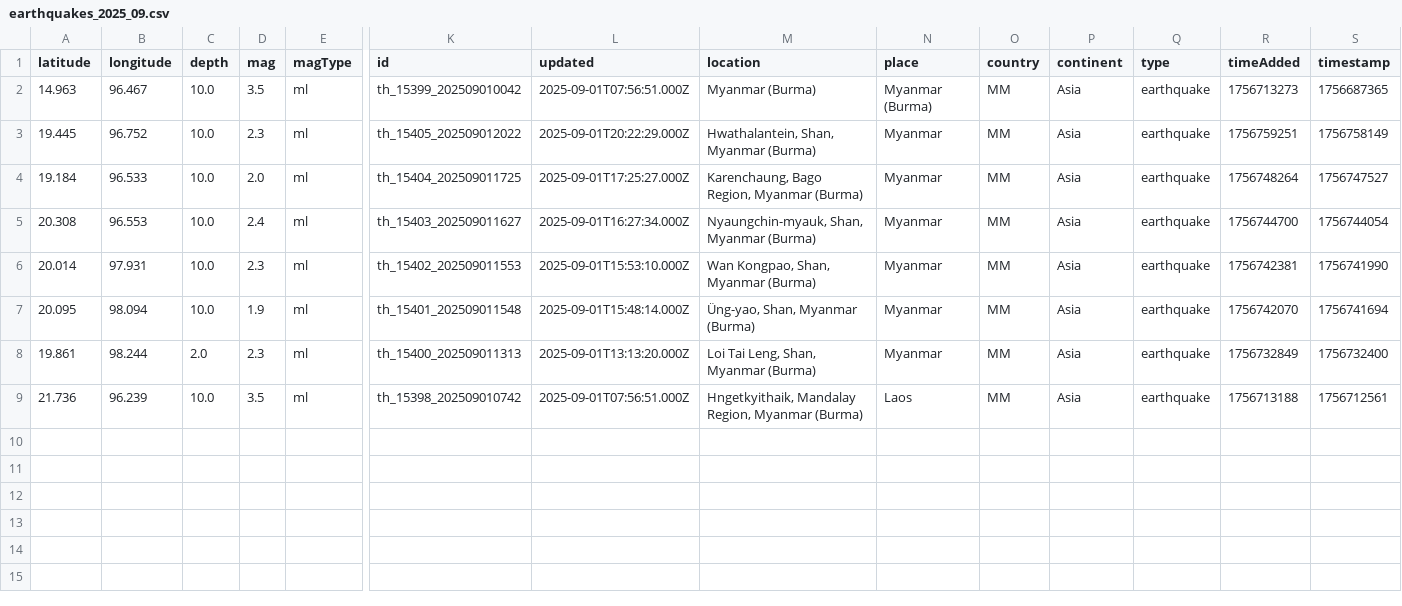
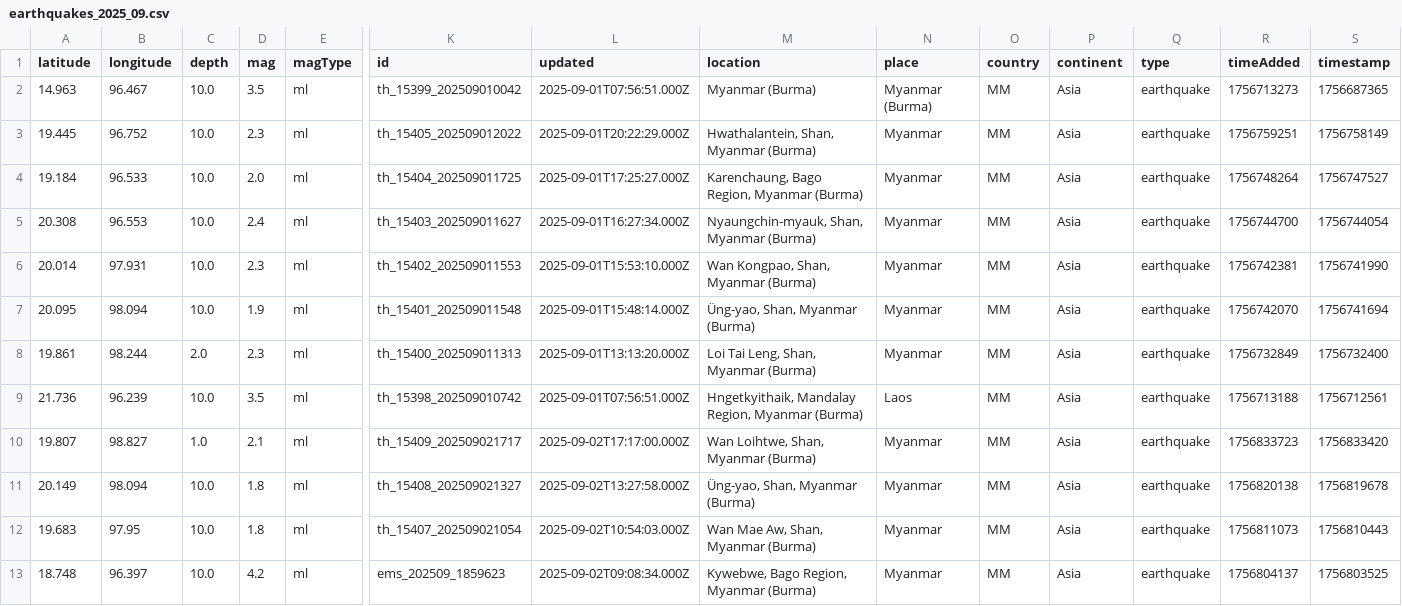
Before and after one commit to akzedevops/mmeqopendata, a CSV file: quake_exports/csv/monthly/earthquakes_2025_09.csv, drawn as a sheet; only a part is shown, gaps mark what is left out; rows hold the shown columns only; the diff names each change by its address in the sheet, - before the commit and + after, or states it on an @@ line.

```diff
--- a/quake_exports/csv/monthly/earthquakes_2025_09.csv
+++ b/quake_exports/csv/monthly/earthquakes_2025_09.csv
+row 10: 19.807 | 98.827 | 1.0 | 2.1 | ml | th_15409_202509021717 | 2025-09-02T17:17:00.000Z | Wan Loihtwe, Shan, Myanmar (Burma) | Myanmar | MM | Asia | earthquake | 1756833723 | 1756833420
+row 11: 20.149 | 98.094 | 10.0 | 1.8 | ml | th_15408_202509021327 | 2025-09-02T13:27:58.000Z | Üng-yao, Shan, Myanmar (Burma) | Myanmar | MM | Asia | earthquake | 1756820138 | 1756819678
+row 12: 19.683 | 97.95 | 10.0 | 1.8 | ml | th_15407_202509021054 | 2025-09-02T10:54:03.000Z | Wan Mae Aw, Shan, Myanmar (Burma) | Myanmar | MM | Asia | earthquake | 1756811073 | 1756810443
+row 13: 18.748 | 96.397 | 10.0 | 4.2 | ml | ems_202509_1859623 | 2025-09-02T09:08:34.000Z | Kywebwe, Bago Region, Myanmar (Burma) | Myanmar | MM | Asia | earthquake | 1756804137 | 1756803525
```
Also changed, not shown: quake_exports/csv/yearly/earthquakes_2025.csv, 5 other files.
